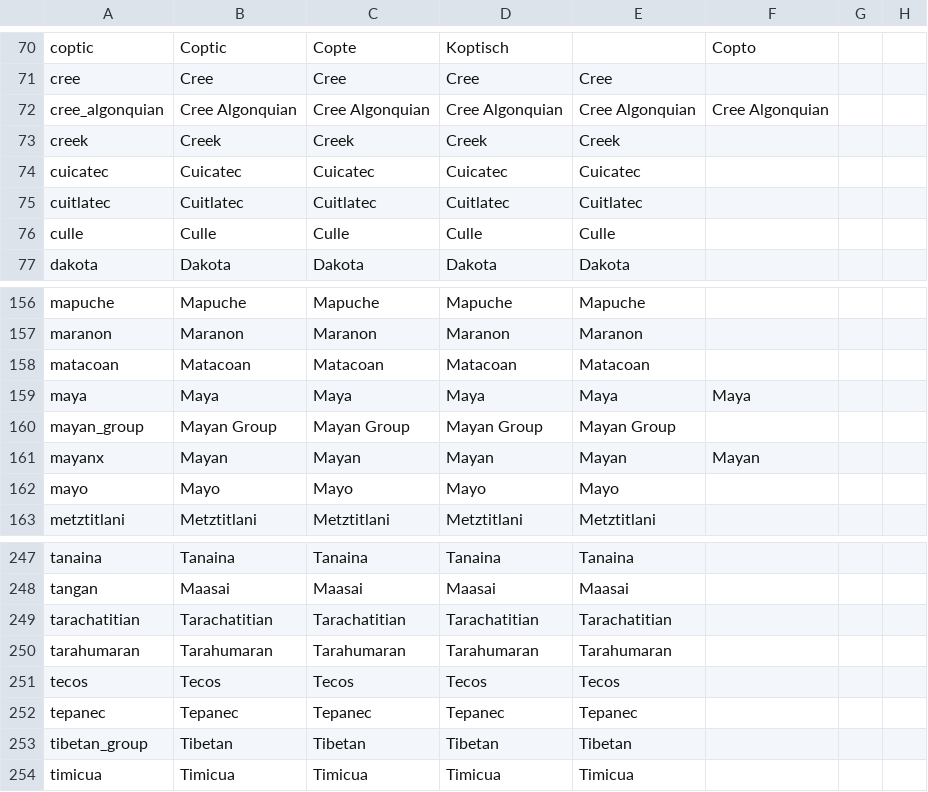
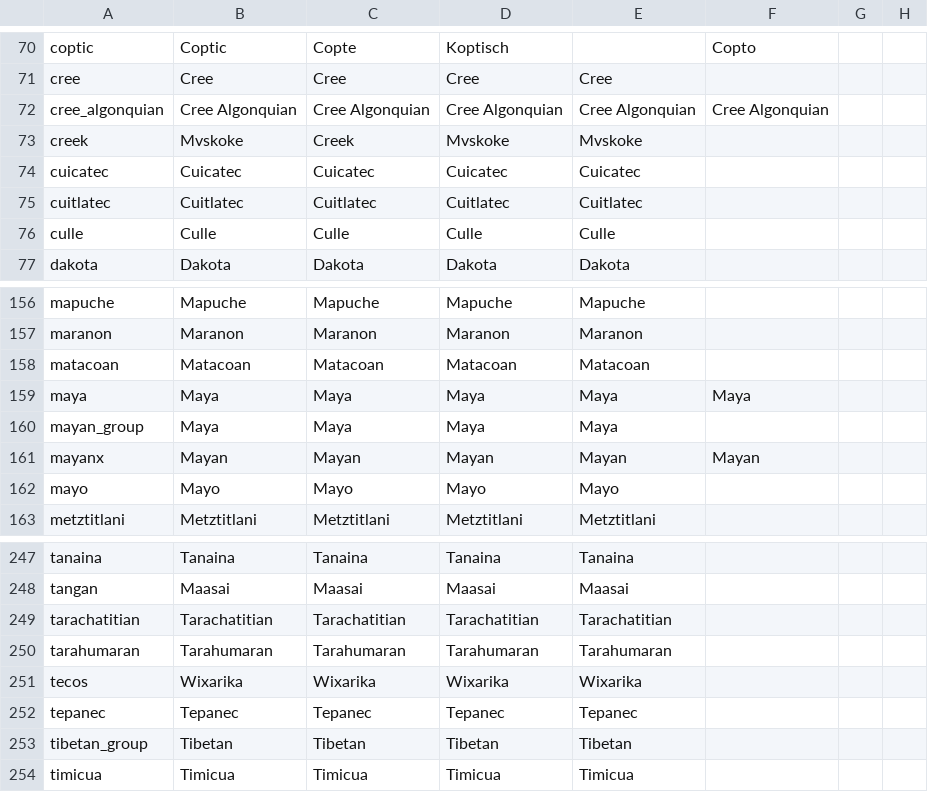
Before and after one commit to 00matthew2000/Lux-Ultima, a CSV file: localisation/0_US_cultures_new.csv, drawn as a sheet; only a part is shown, gaps mark what is left out; the diff names each change by its address in the sheet, - before the commit and + after, or states it on an @@ line.

```diff
--- a/localisation/0_US_cultures_new.csv
+++ b/localisation/0_US_cultures_new.csv
-B73: Creek
+B73: Mvskoke
-D73: Creek
+D73: Mvskoke
-E73: Creek
+E73: Mvskoke
-B160: Mayan Group
+B160: Maya
-C160: Mayan Group
+C160: Maya
-D160: Mayan Group
+D160: Maya
-E160: Mayan Group
+E160: Maya
-B251: Tecos
+B251: Wixarika
-C251: Tecos
+C251: Wixarika
-D251: Tecos
+D251: Wixarika
-E251: Tecos
+E251: Wixarika
```
Also changed, not shown: localisation/0_US_others.csv, localisation/0_US_provinces_pinyin.csv, 1 other file.
